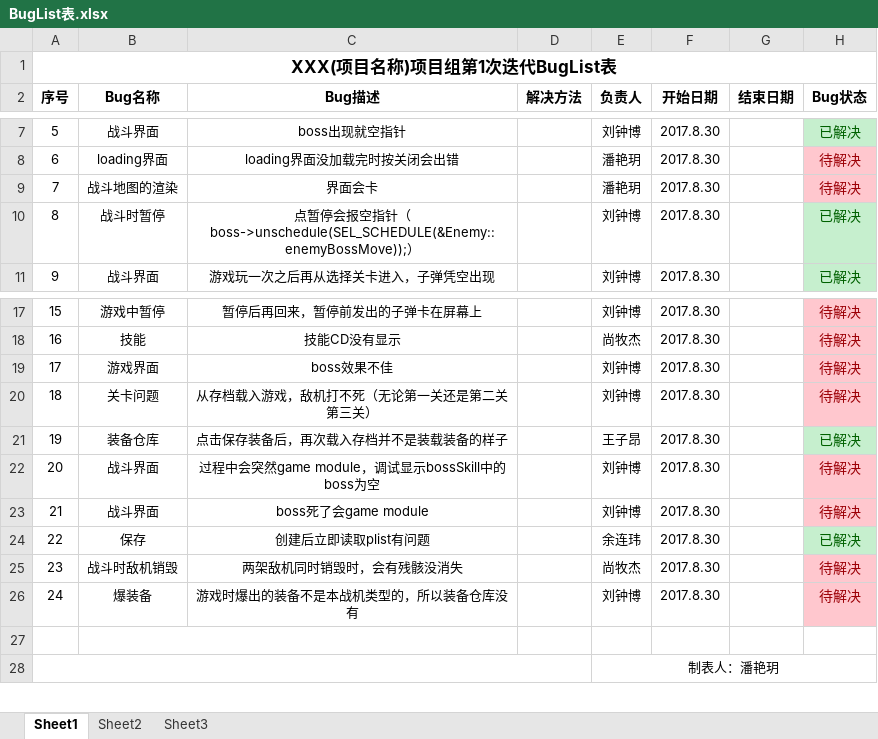
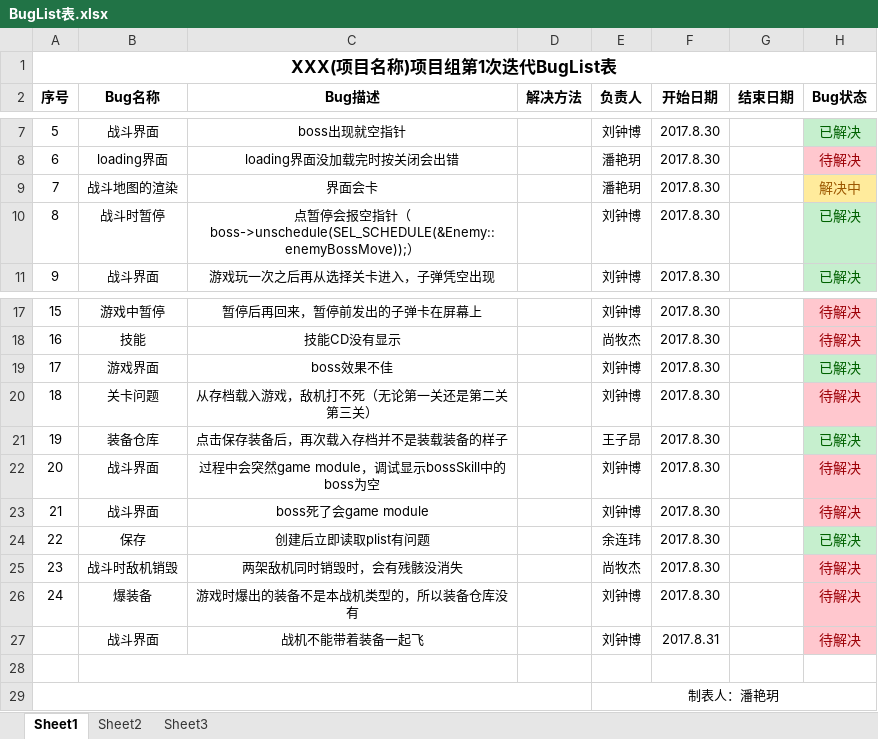
Before and after one commit to YINNNER/PlaneGame, an Excel workbook: files/BugList表.xlsx, sheet Sheet1, drawn as a sheet; only a part is shown, gaps mark what is left out; values as stored, in another font and other column widths than the file's, no borders; the diff names each change by its address in the sheet, - before the commit and + after, or states it on an @@ line.

```diff
--- a/files/BugList表.xlsx (sheet Sheet1)
+++ b/files/BugList表.xlsx (sheet Sheet1)
-H9 (Bug状态): 待解决
+H9 (Bug状态): 解决中
@@ H9 fill: #FFC7CE → #FFEB9C, text colour: #9C0006 → #9C5700 @@
-H19 (Bug状态): 待解决
+H19 (Bug状态): 已解决
@@ H19 fill: #FFC7CE → #C6EFCE, text colour: #9C0006 → #006100 @@
+row 27:  | 战斗界面 | 战机不能带着装备一起飞 |  | 刘钟博 | 2017.8.31 |  | 待解决
```
Also changed, not shown: 1 other file.
